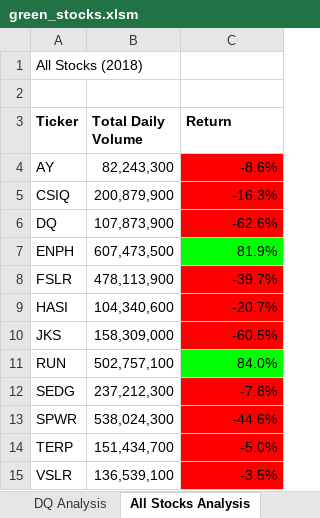
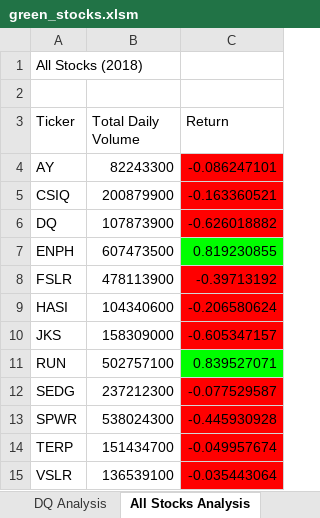
Before and after one commit to macosta2015/stock-analysis., an Excel workbook: green_stocks.xlsm, sheet All Stocks Analysis, drawn as a sheet; values as stored, in another font and other column widths than the file's, no borders; charts and pictures not drawn; the diff names each change by its address in the sheet, - before the commit and + after, or states it on an @@ line.

```diff
--- a/green_stocks.xlsm (sheet All Stocks Analysis)
+++ b/green_stocks.xlsm (sheet All Stocks Analysis)
-A3:C3 bold: on
+A3:C3 bold: off
-B4 (Total Daily Volume): 82,243,300
+B4 (Total Daily Volume): 82243300
-C4 (Return): -8.6%
+C4 (Return): -0.086247101
-B5 (Total Daily Volume): 200,879,900
+B5 (Total Daily Volume): 200879900
-C5 (Return): -16.3%
+C5 (Return): -0.163360521
-B6 (Total Daily Volume): 107,873,900
+B6 (Total Daily Volume): 107873900
-C6 (Return): -62.6%
+C6 (Return): -0.626018882
-B7 (Total Daily Volume): 607,473,500
+B7 (Total Daily Volume): 607473500
-C7 (Return): 81.9%
+C7 (Return): 0.819230855
-B8 (Total Daily Volume): 478,113,900
+B8 (Total Daily Volume): 478113900
-C8 (Return): -39.7%
+C8 (Return): -0.39713192
-B9 (Total Daily Volume): 104,340,600
+B9 (Total Daily Volume): 104340600
-C9 (Return): -20.7%
+C9 (Return): -0.206580624
-B10 (Total Daily Volume): 158,309,000
+B10 (Total Daily Volume): 158309000
-C10 (Return): -60.5%
+C10 (Return): -0.605347157
-B11 (Total Daily Volume): 502,757,100
+B11 (Total Daily Volume): 502757100
-C11 (Return): 84.0%
+C11 (Return): 0.839527071
-B12 (Total Daily Volume): 237,212,300
+B12 (Total Daily Volume): 237212300
-C12 (Return): -7.8%
+C12 (Return): -0.077529587
-B13 (Total Daily Volume): 538,024,300
+B13 (Total Daily Volume): 538024300
-C13 (Return): -44.6%
+C13 (Return): -0.445930928
-B14 (Total Daily Volume): 151,434,700
+B14 (Total Daily Volume): 151434700
-C14 (Return): -5.0%
+C14 (Return): -0.049957674
-B15 (Total Daily Volume): 136,539,100
+B15 (Total Daily Volume): 136539100
-C15 (Return): -3.5%
+C15 (Return): -0.035443064
```
Also changed, not shown: charts or pictures.
